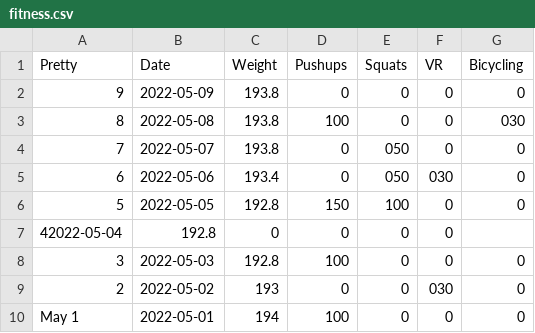
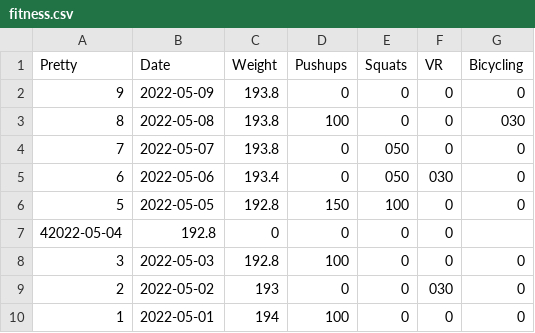
Before and after one commit to mehtaharsh16/daniel.feldroy.com, a CSV file: public/fitness.csv, drawn as a sheet.

Commit message:
Add pretty dates

```diff
--- a/public/fitness.csv
+++ b/public/fitness.csv
@@ -9,2 +9,2 @@ Pretty,Date,Weight,Pushups,Squats,VR, Bicycling
 2,2022-05-02,193,0,0,030,0
-May 1,2022-05-01,194,100,0,0,0
+1,2022-05-01,194,100,0,0,0
```
